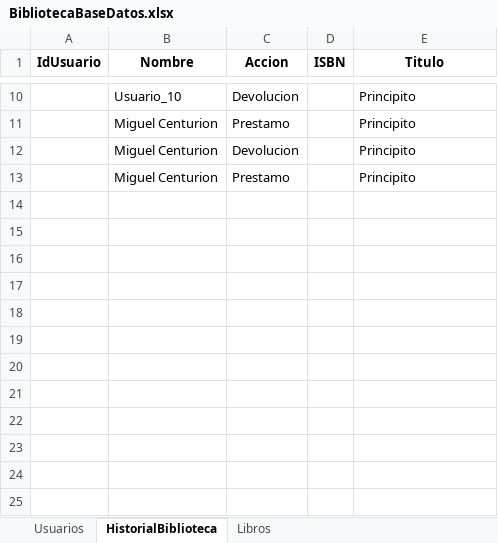
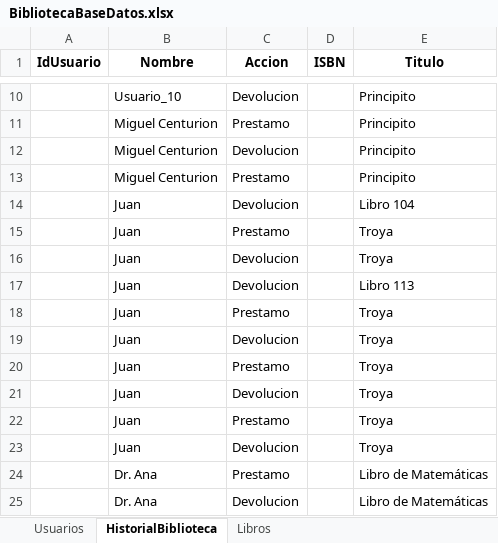
Before and after one commit to An7u4n/Crombie, an Excel workbook: CrombieConsole/BibliotecaBaseDatos.xlsx, sheet HistorialBiblioteca, drawn as a sheet; only a part is shown, gaps mark what is left out; values as stored, in another font and other column widths than the file's, no borders; the diff names each change by its address in the sheet, - before the commit and + after, or states it on an @@ line.

Commit message:
Refactorización de servicios y controladores. Añadidos nuevos métodos en LibroController.cs y ProfesorController.cs.

```diff
--- a/CrombieConsole/BibliotecaBaseDatos.xlsx (sheet HistorialBiblioteca)
+++ b/CrombieConsole/BibliotecaBaseDatos.xlsx (sheet HistorialBiblioteca)
+row 14:  | Juan | Devolucion |  | Libro 104
+row 15:  | Juan | Prestamo |  | Troya
+row 16:  | Juan | Devolucion |  | Troya
+row 17:  | Juan | Devolucion |  | Libro 113
+row 18:  | Juan | Prestamo |  | Troya
+row 19:  | Juan | Devolucion |  | Troya
+row 20:  | Juan | Prestamo |  | Troya
+row 21:  | Juan | Devolucion |  | Troya
+row 22:  | Juan | Prestamo |  | Troya
+row 23:  | Juan | Devolucion |  | Troya
+row 24:  | Dr. Ana | Prestamo |  | Libro de Matemáticas
+row 25:  | Dr. Ana | Devolucion |  | Libro de Matemáticas
```
Also changed, not shown: sheet Libros, 21 other files.
